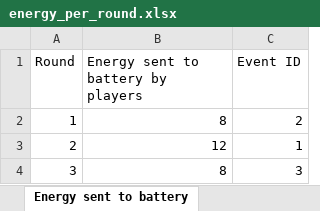
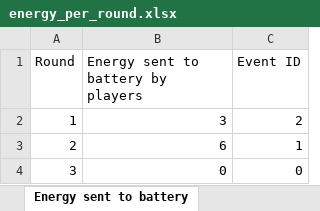
Before and after one commit to victorvadmandjensen/EV_Masters_Project, an Excel workbook: energy_per_round.xlsx, sheet Energy sent to battery, drawn as a sheet; values as stored, in another font and other column widths than the file's, no borders; the diff names each change by its address in the sheet, - before the commit and + after, or states it on an @@ line.

Commit message:
excel_stuff
I think our Excel stuff works???

```diff
--- a/energy_per_round.xlsx (sheet Energy sent to battery)
+++ b/energy_per_round.xlsx (sheet Energy sent to battery)
-B2: 8
+B2: 3
-B3: 12
+B3: 6
-B4: 8
+B4: 0
-C4 (Event ID): 3
+C4 (Event ID): 0
```
Also changed, not shown: 1 other file.
